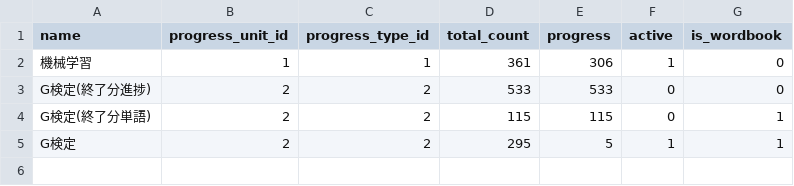
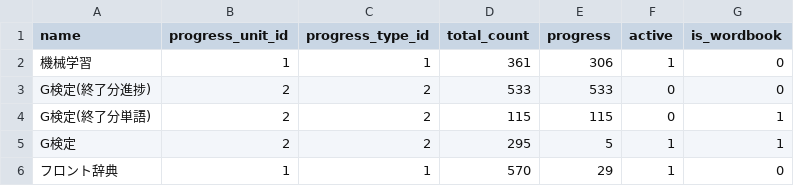
Before and after one commit to MikiKumagai/progress_management, a CSV file: db/tasks.csv, drawn as a sheet.

```diff
--- a/db/tasks.csv
+++ b/db/tasks.csv
@@ -5 +5,2 @@ G検定(終了分単語),2,2,115,115,0,1
 G検定,2,2,295,5,1,1
+フロント辞典,1,1,570,29,1,0
```
Also changed, not shown: db/export_progresses.csv, db/export_tasks.csv, 4 other files.
